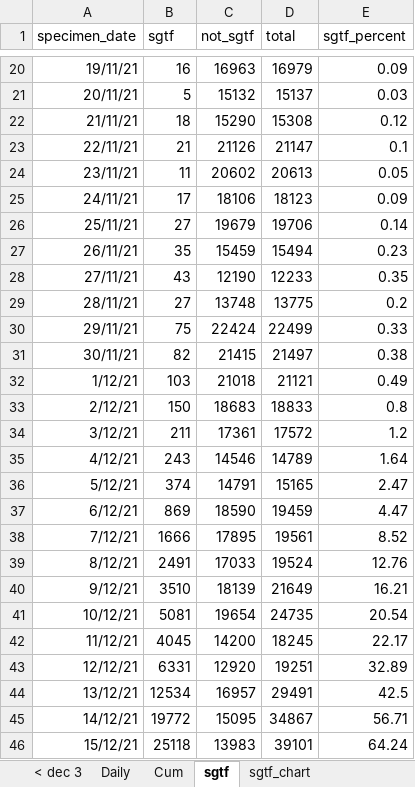
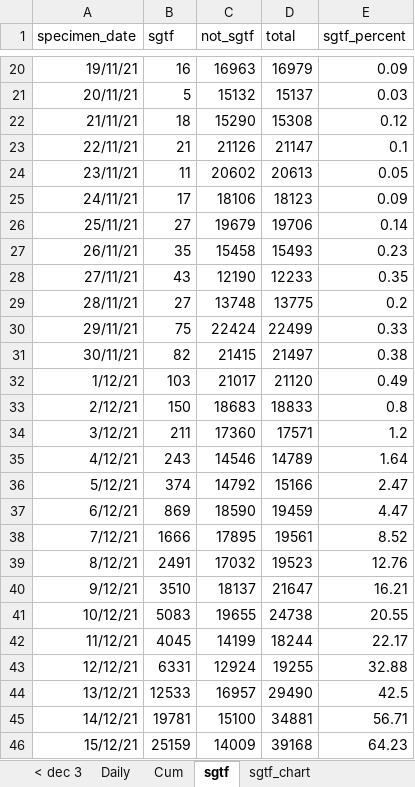
Before and after one commit to chrisdrakeuk/UK_Omicron_reported_cases, an Excel workbook: 909 - UK Omicron reported cases.xlsx, sheet sgtf, drawn as a sheet; only a part is shown, gaps mark what is left out; values as stored, in another font and other column widths than the file's, no borders; table styles not drawn; the diff covers the shown part only; the diff names each change by its address in the sheet, - before the commit and + after, or states it on an @@ line.

Commit message:
Update 909 - UK Omicron reported cases.xlsx

```diff
--- a/909 - UK Omicron reported cases.xlsx (sheet sgtf)
+++ b/909 - UK Omicron reported cases.xlsx (sheet sgtf)
-C27 (not_sgtf): 15459
+C27 (not_sgtf): 15458
-D27 (total): 15494
+D27 (total): 15493
-C32 (not_sgtf): 21018
+C32 (not_sgtf): 21017
-D32 (total): 21121
+D32 (total): 21120
-C34 (not_sgtf): 17361
+C34 (not_sgtf): 17360
-D34 (total): 17572
+D34 (total): 17571
-C36 (not_sgtf): 14791
+C36 (not_sgtf): 14792
-D36 (total): 15165
+D36 (total): 15166
-C39 (not_sgtf): 17033
+C39 (not_sgtf): 17032
-D39 (total): 19524
+D39 (total): 19523
-C40 (not_sgtf): 18139
+C40 (not_sgtf): 18137
-D40 (total): 21649
+D40 (total): 21647
-B41 (sgtf): 5081
+B41 (sgtf): 5083
-C41 (not_sgtf): 19654
+C41 (not_sgtf): 19655
-D41 (total): 24735
+D41 (total): 24738
-E41 (sgtf_percent): 20.54
+E41 (sgtf_percent): 20.55
-C42 (not_sgtf): 14200
+C42 (not_sgtf): 14199
-D42 (total): 18245
+D42 (total): 18244
-C43 (not_sgtf): 12920
+C43 (not_sgtf): 12924
-D43 (total): 19251
+D43 (total): 19255
-E43 (sgtf_percent): 32.89
+E43 (sgtf_percent): 32.88
-B44 (sgtf): 12534
+B44 (sgtf): 12533
-D44 (total): 29491
+D44 (total): 29490
-B45 (sgtf): 19772
+B45 (sgtf): 19781
-C45 (not_sgtf): 15095
+C45 (not_sgtf): 15100
-D45 (total): 34867
+D45 (total): 34881
-B46 (sgtf): 25118
+B46 (sgtf): 25159
-C46 (not_sgtf): 13983
+C46 (not_sgtf): 14009
-D46 (total): 39101
+D46 (total): 39168
-E46 (sgtf_percent): 64.24
+E46 (sgtf_percent): 64.23
```
Also changed, not shown: 1 added row and 20 edited cells elsewhere in this sheet, sheet Daily, sheet Cum, charts or pictures.
